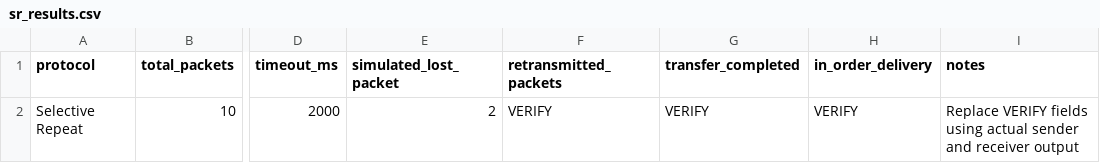
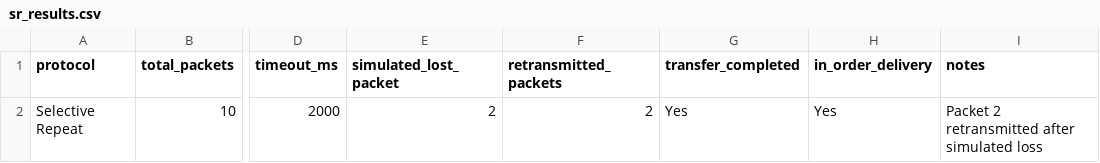
Before and after one commit to sujay197/reliable-data-transfer-udp, a CSV file: results/sr_results.csv, drawn as a sheet; only a part is shown, gaps mark what is left out; the diff names each change by its address in the sheet, - before the commit and + after, or states it on an @@ line.

Commit message:
Update Selective Repeat experiment results

```diff
--- a/results/sr_results.csv
+++ b/results/sr_results.csv
-F2 (retransmitted_packets): VERIFY
+F2 (retransmitted_packets): 2
-G2 (transfer_completed): VERIFY
+G2 (transfer_completed): Yes
-H2 (in_order_delivery): VERIFY
+H2 (in_order_delivery): Yes
-I2 (notes): Replace VERIFY fields using actual sender and receiver output
+I2 (notes): Packet 2 retransmitted after simulated loss
```
